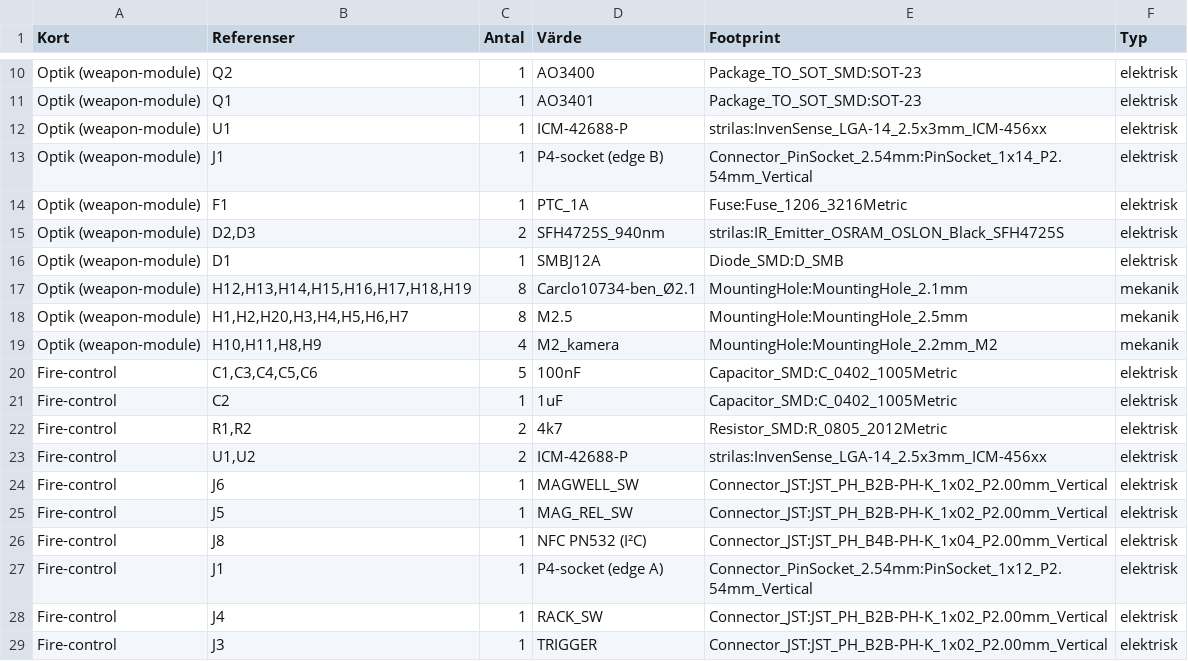
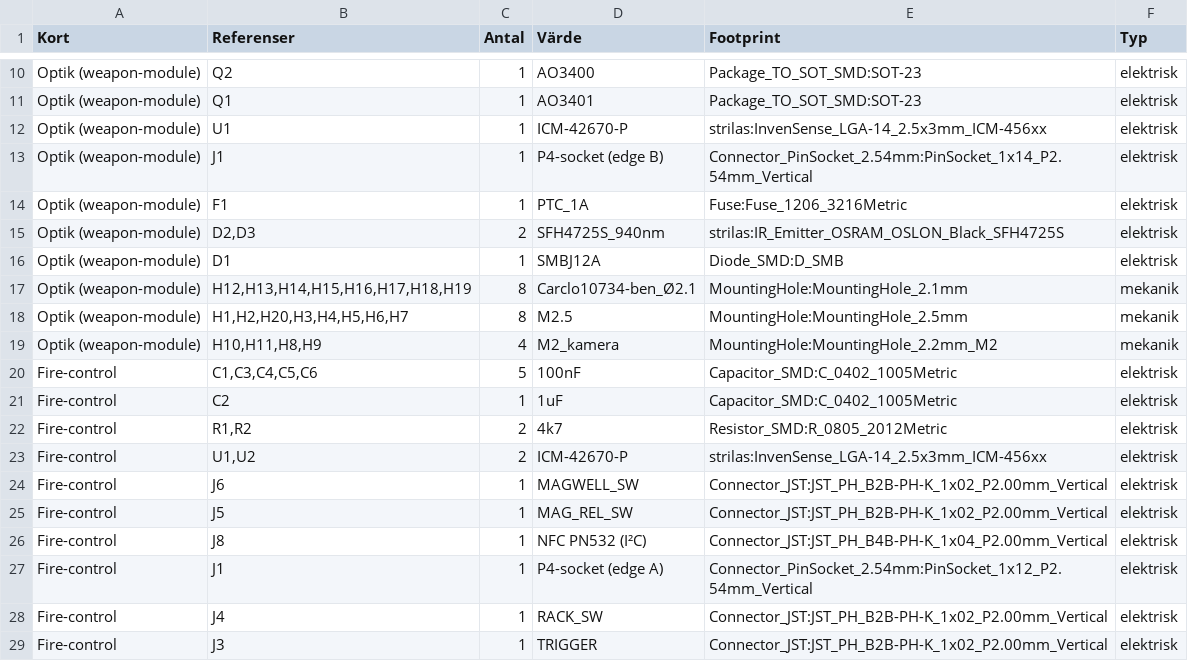
Before and after one commit to robinandreeklund-collab/Strilas, a CSV file: vapen-stack/BOM.csv, drawn as a sheet; only a part is shown, gaps mark what is left out.

```diff
--- a/vapen-stack/BOM.csv
+++ b/vapen-stack/BOM.csv
@@ -11,3 +11,3 @@ Optik (weapon-module),Q2,1,AO3400,Package_TO_SOT_SMD:SOT-23,elektrisk
 Optik (weapon-module),Q1,1,AO3401,Package_TO_SOT_SMD:SOT-23,elektrisk
-Optik (weapon-module),U1,1,ICM-42688-P,strilas:InvenSense_LGA-14_2.5x3mm_ICM-456xx,elektrisk
+Optik (weapon-module),U1,1,ICM-42670-P,strilas:InvenSense_LGA-14_2.5x3mm_ICM-456xx,elektrisk
 Optik (weapon-module),J1,1,P4-socket (edge B),Connector_PinSocket_2.54mm:PinSocket_1x14_P2.54mm_Vertical,elektrisk
@@ -22,3 +22,3 @@ Fire-control,C2,1,1uF,Capacitor_SMD:C_0402_1005Metric,elektrisk
 Fire-control,"R1,R2",2,4k7,Resistor_SMD:R_0805_2012Metric,elektrisk
-Fire-control,"U1,U2",2,ICM-42688-P,strilas:InvenSense_LGA-14_2.5x3mm_ICM-456xx,elektrisk
+Fire-control,"U1,U2",2,ICM-42670-P,strilas:InvenSense_LGA-14_2.5x3mm_ICM-456xx,elektrisk
 Fire-control,J6,1,MAGWELL_SW,Connector_JST:JST_PH_B2B-PH-K_1x02_P2.00mm_Vertical,elektrisk
```
Also changed, not shown: 32 other files.
